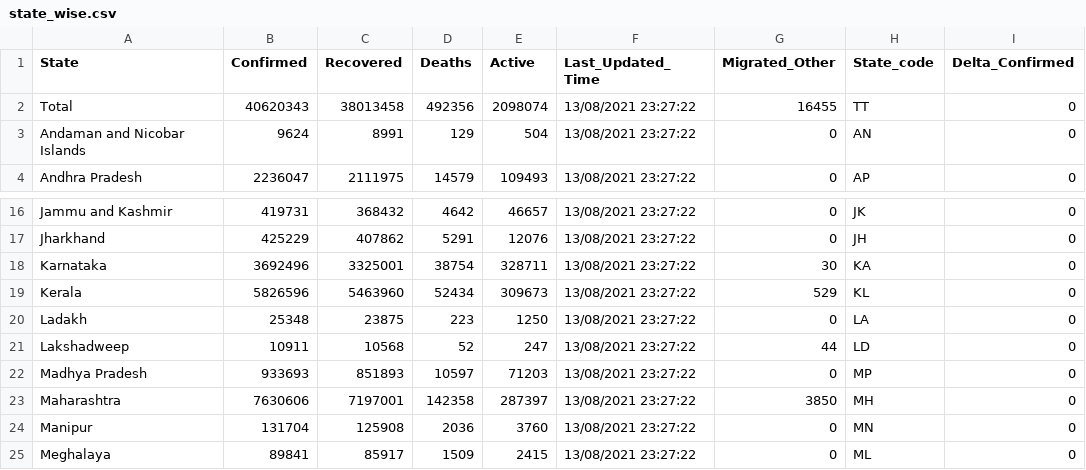
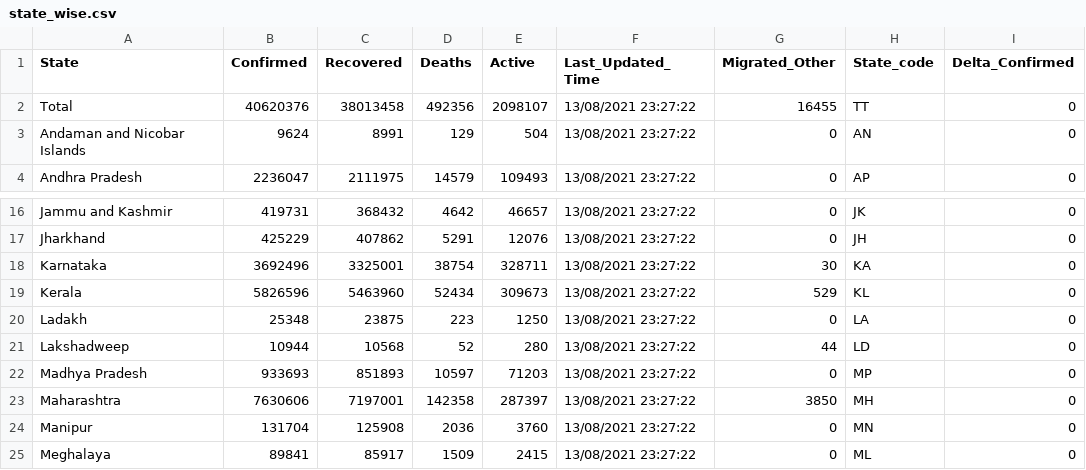
Before and after one commit to abhiramr/covid19bharat_data, a CSV file: csv/latest/state_wise.csv, drawn as a sheet; only a part is shown, gaps mark what is left out; the diff names each change by its address in the sheet, - before the commit and + after, or states it on an @@ line.

```diff
--- a/csv/latest/state_wise.csv
+++ b/csv/latest/state_wise.csv
-B2 (Confirmed): 40620343
+B2 (Confirmed): 40620376
-E2 (Active): 2098074
+E2 (Active): 2098107
-B21 (Confirmed): 10911
+B21 (Confirmed): 10944
-E21 (Active): 247
+E21 (Active): 280
```
Also changed, not shown: csv/latest/case_time_series.csv, csv/latest/district_wise.csv, 12 other files.
